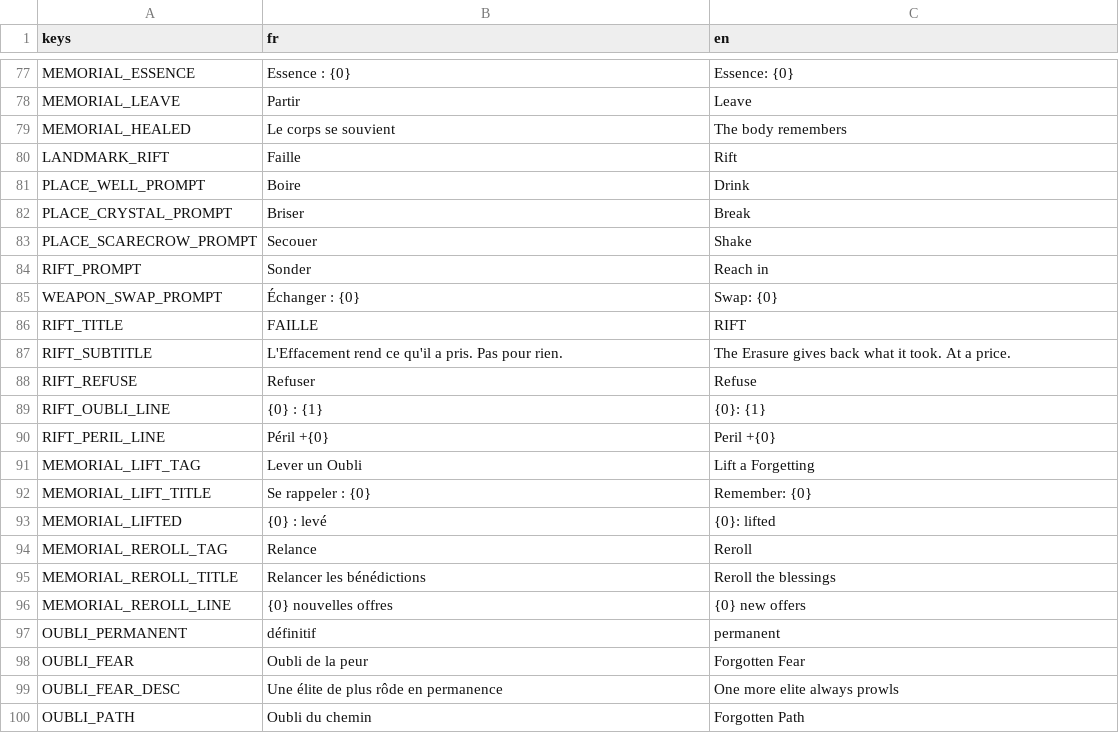
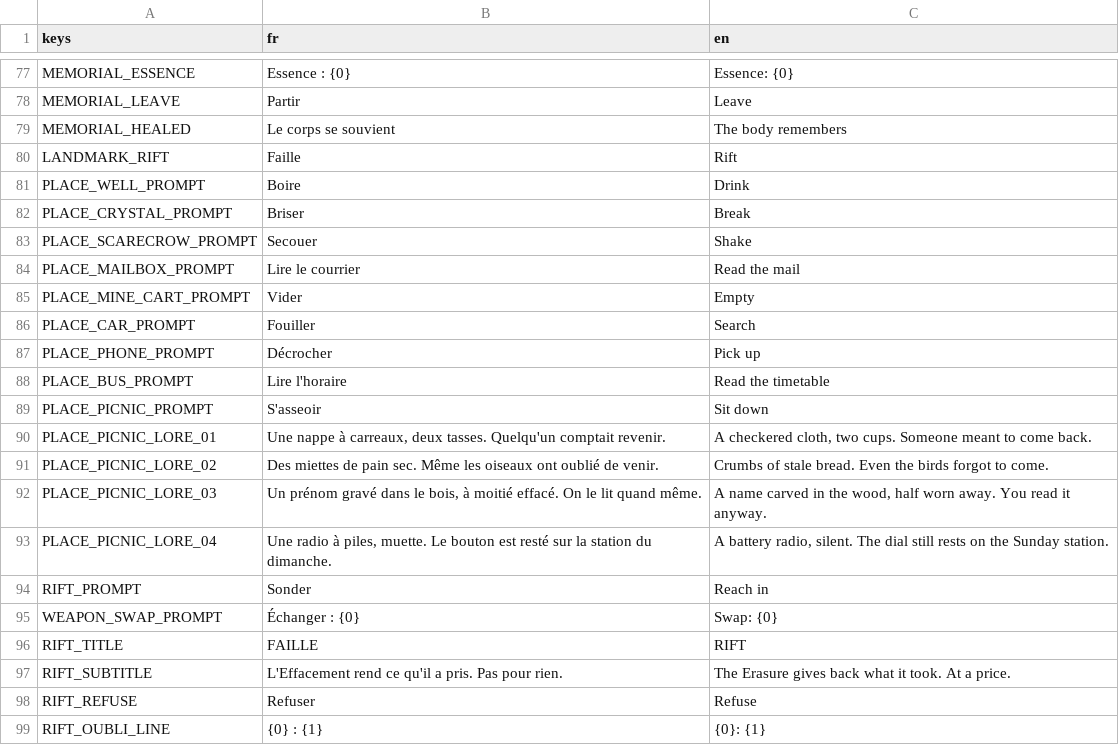
Before and after one commit to raphplt/vestiges, a CSV file: assets/translations/translations.csv, drawn as a sheet; only a part is shown, gaps mark what is left out; the shorter side is filled out with more unchanged rows.

```diff
--- a/assets/translations/translations.csv
+++ b/assets/translations/translations.csv
@@ -83,2 +83,12 @@ PLACE_CRYSTAL_PROMPT,Briser,Break
 PLACE_SCARECROW_PROMPT,Secouer,Shake
+PLACE_MAILBOX_PROMPT,Lire le courrier,Read the mail
+PLACE_MINE_CART_PROMPT,Vider,Empty
+PLACE_CAR_PROMPT,Fouiller,Search
+PLACE_PHONE_PROMPT,Décrocher,Pick up
+PLACE_BUS_PROMPT,Lire l'horaire,Read the timetable
+PLACE_PICNIC_PROMPT,S'asseoir,Sit down
+PLACE_PICNIC_LORE_01,"Une nappe à carreaux, deux tasses. Quelqu'un comptait revenir.","A checkered cloth, two cups. Someone meant to come back."
+PLACE_PICNIC_LORE_02,"Des miettes de pain sec. Même les oiseaux ont oublié de venir.","Crumbs of stale bread. Even the birds forgot to come."
+PLACE_PICNIC_LORE_03,"Un prénom gravé dans le bois, à moitié effacé. On le lit quand même.","A name carved in the wood, half worn away. You read it anyway."
+PLACE_PICNIC_LORE_04,"Une radio à piles, muette. Le bouton est resté sur la station du dimanche.","A battery radio, silent. The dial still rests on the Sunday station."
 RIFT_PROMPT,Sonder,Reach in
```
Also changed, not shown: 38 other files.
